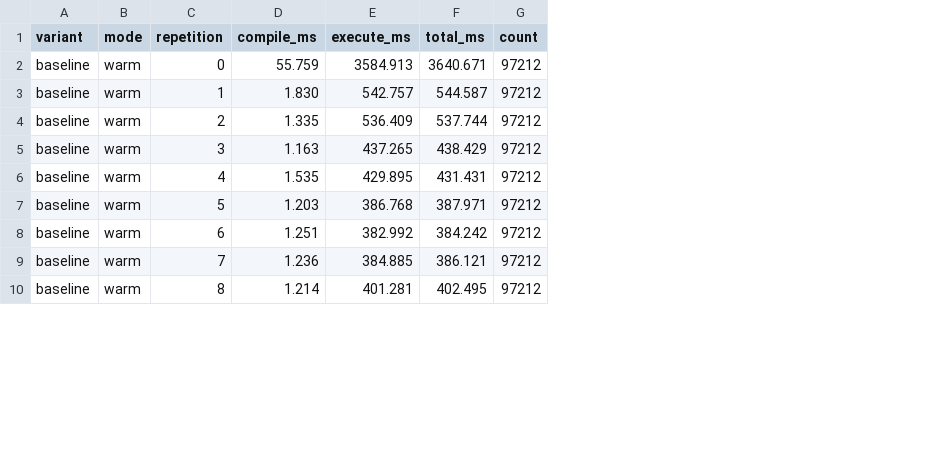
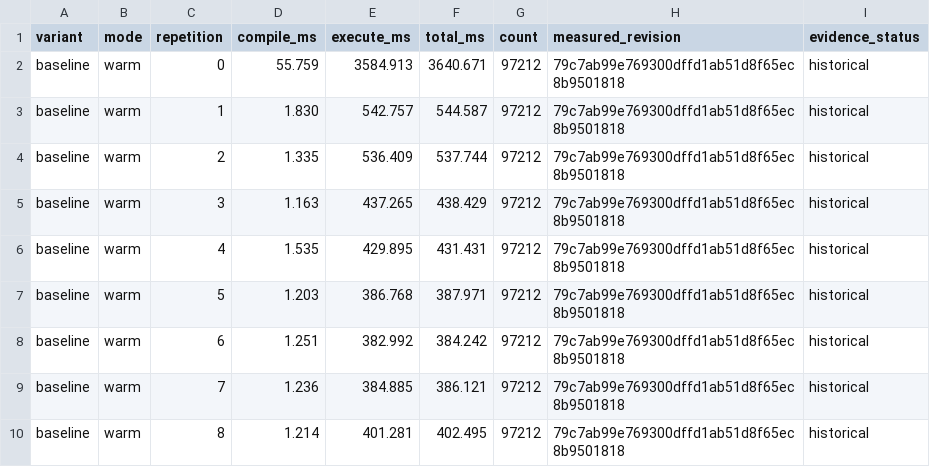
Before and after one commit to sirixdb/sirix, a CSV file: docs/bench/validtime-slice/direct-slice-results.csv, drawn as a sheet; only a part is shown; the diff names each change by its address in the sheet, - before the commit and + after, or states it on an @@ line.

Commit message:
no-mistakes(review): Fix valid-time coverage, lazy verification, and opening rebuilds

```diff
--- a/docs/bench/validtime-slice/direct-slice-results.csv
+++ b/docs/bench/validtime-slice/direct-slice-results.csv
+column H (measured_revision), rows 2-10: all 79c7ab99e769300dffd1ab51d8f65ec8b9501818
+column I (evidence_status), rows 2-10: all historical
```
Also changed, not shown: 19 other files.
